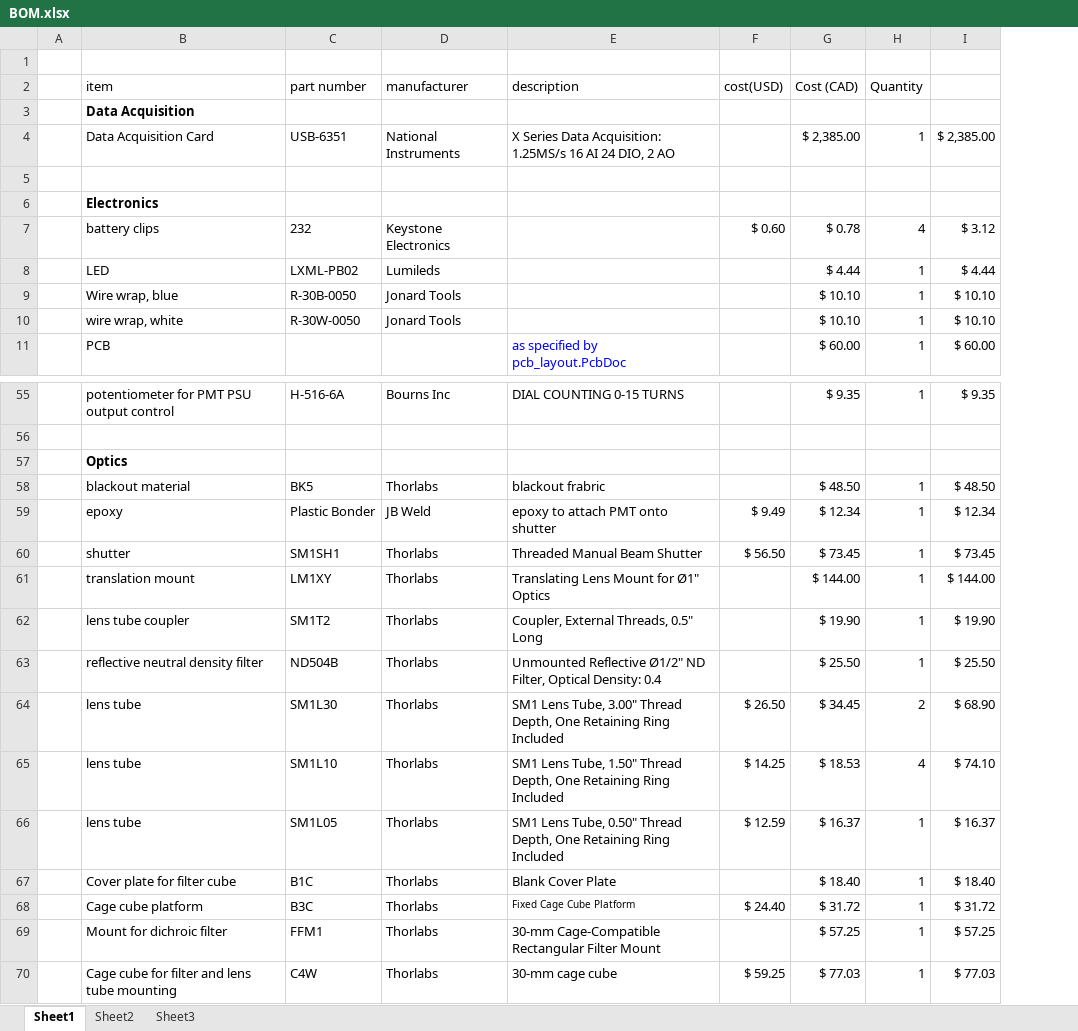
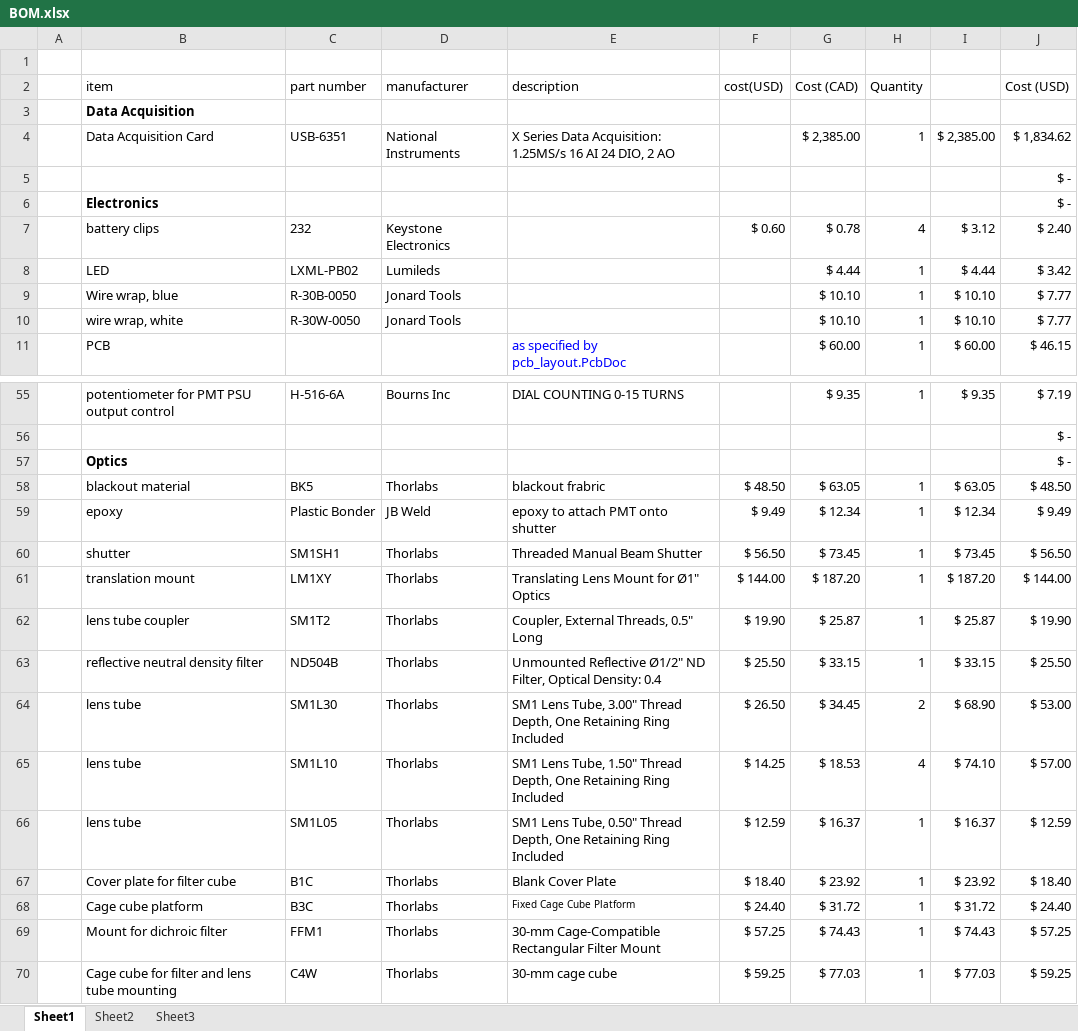
Before and after one commit to icoilab/CICLoPS, an Excel workbook: BOM.xlsx, sheet Sheet1, drawn as a sheet; only a part is shown, gaps mark what is left out; values as stored, in another font and other column widths than the file's, no borders; the diff covers the shown part only; the diff names each change by its address in the sheet, - before the commit and + after, or states it on an @@ line.

Commit message:
thorlabs parts costs to usd

```diff
--- a/BOM.xlsx (sheet Sheet1)
+++ b/BOM.xlsx (sheet Sheet1)
+column J (Cost (USD)), rows 4-11: $ 1,834.62 | $ - | $ - | $ 2.40 | $ 3.42 | $ 7.77 | $ 7.77 | $ 46.15; rows 55-70: $ 7.19 | $ - | $ - | $ 48.50 | $ 9.49 | $ 56.50 | $ 144.00 | $ 19.90 | $ 25.50 | $ 53.00 | $ 57.00 | $ 12.59 | $ 18.40 | $ 24.40 | $ 57.25 | $ 59.25
-F58 (cost(USD)): (empty)
+F58 (cost(USD)): $ 48.50
-G58 (Cost (CAD)): $ 48.50
+G58 (Cost (CAD)): $ 63.05
-I58: $ 48.50
+I58: $ 63.05
-F61 (cost(USD)): (empty)
+F61 (cost(USD)): $ 144.00
-G61 (Cost (CAD)): $ 144.00
+G61 (Cost (CAD)): $ 187.20
-I61: $ 144.00
+I61: $ 187.20
-F62 (cost(USD)): (empty)
+F62 (cost(USD)): $ 19.90
-G62 (Cost (CAD)): $ 19.90
+G62 (Cost (CAD)): $ 25.87
-I62: $ 19.90
+I62: $ 25.87
-F63 (cost(USD)): (empty)
+F63 (cost(USD)): $ 25.50
-G63 (Cost (CAD)): $ 25.50
+G63 (Cost (CAD)): $ 33.15
-I63: $ 25.50
+I63: $ 33.15
-F67 (cost(USD)): (empty)
+F67 (cost(USD)): $ 18.40
-G67 (Cost (CAD)): $ 18.40
+G67 (Cost (CAD)): $ 23.92
-I67: $ 18.40
+I67: $ 23.92
-F69 (cost(USD)): (empty)
+F69 (cost(USD)): $ 57.25
-G69 (Cost (CAD)): $ 57.25
+G69 (Cost (CAD)): $ 74.43
-I69: $ 57.25
+I69: $ 74.43
```
Also changed, not shown: 1 added row and 2 edited cells elsewhere in this sheet.
